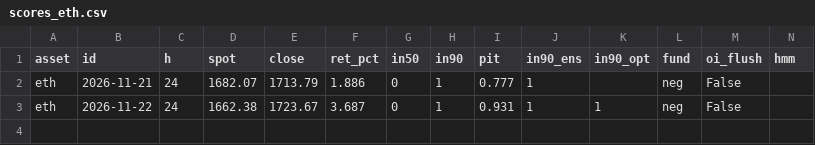
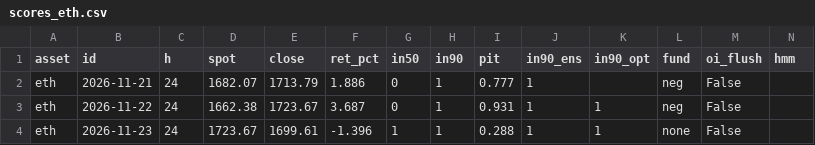
Before and after one commit to warly170183/Trading-Predictor, a CSV file: journal/scores_eth.csv, drawn as a sheet.

```diff
--- a/journal/scores_eth.csv
+++ b/journal/scores_eth.csv
@@ -3 +3,2 @@ eth,2026-11-21,24,1682.07,1713.79,1.886,0,1,0.777,1,,neg,False,
 eth,2026-11-22,24,1662.38,1723.67,3.687,0,1,0.931,1,1,neg,False,
+eth,2026-11-23,24,1723.67,1699.61,-1.396,1,1,0.288,1,1,none,False,
```
Also changed, not shown: journal/scores.csv, journal/scores_sol.csv, 4 other files.
